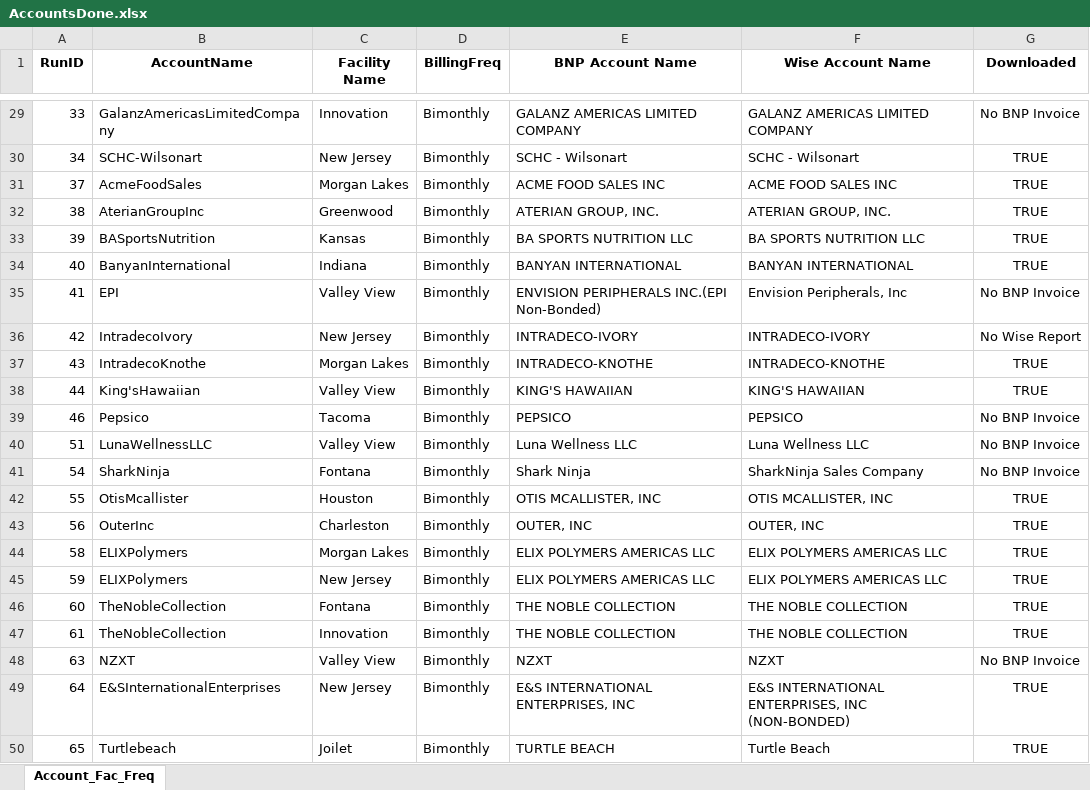
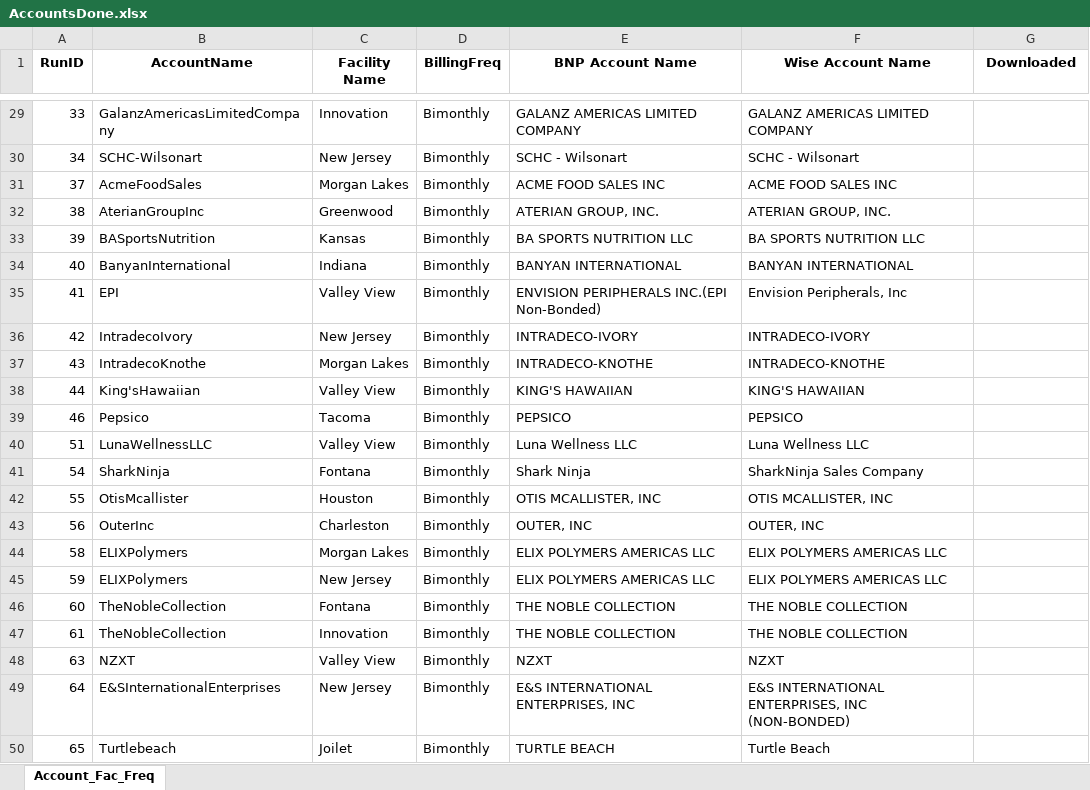
Before and after one commit to huytranunisco/AM8, an Excel workbook: AccountsDone.xlsx, sheet Account_Fac_Freq, drawn as a sheet; only a part is shown, gaps mark what is left out; values as stored, in another font and other column widths than the file's, no borders; the diff covers the shown part only; the diff names each change by its address in the sheet, - before the commit and + after, or states it on an @@ line.

```diff
--- a/AccountsDone.xlsx (sheet Account_Fac_Freq)
+++ b/AccountsDone.xlsx (sheet Account_Fac_Freq)
-G29 (Downloaded): No BNP Invoice
+G29 (Downloaded): (empty)
-G30:G34 (Downloaded): TRUE
+G30:G34 (Downloaded): (empty)
-G35 (Downloaded): No BNP Invoice
+G35 (Downloaded): (empty)
-G36 (Downloaded): No Wise Report
+G36 (Downloaded): (empty)
-G37:G38 (Downloaded): TRUE
+G37:G38 (Downloaded): (empty)
-G39:G41 (Downloaded): No BNP Invoice
+G39:G41 (Downloaded): (empty)
-G42:G47 (Downloaded): TRUE
+G42:G47 (Downloaded): (empty)
-G48 (Downloaded): No BNP Invoice
+G48 (Downloaded): (empty)
-G49:G50 (Downloaded): TRUE
+G49:G50 (Downloaded): (empty)
```
Also changed, not shown: 27 edited cells and cell formats elsewhere in this sheet, 1 other file.
